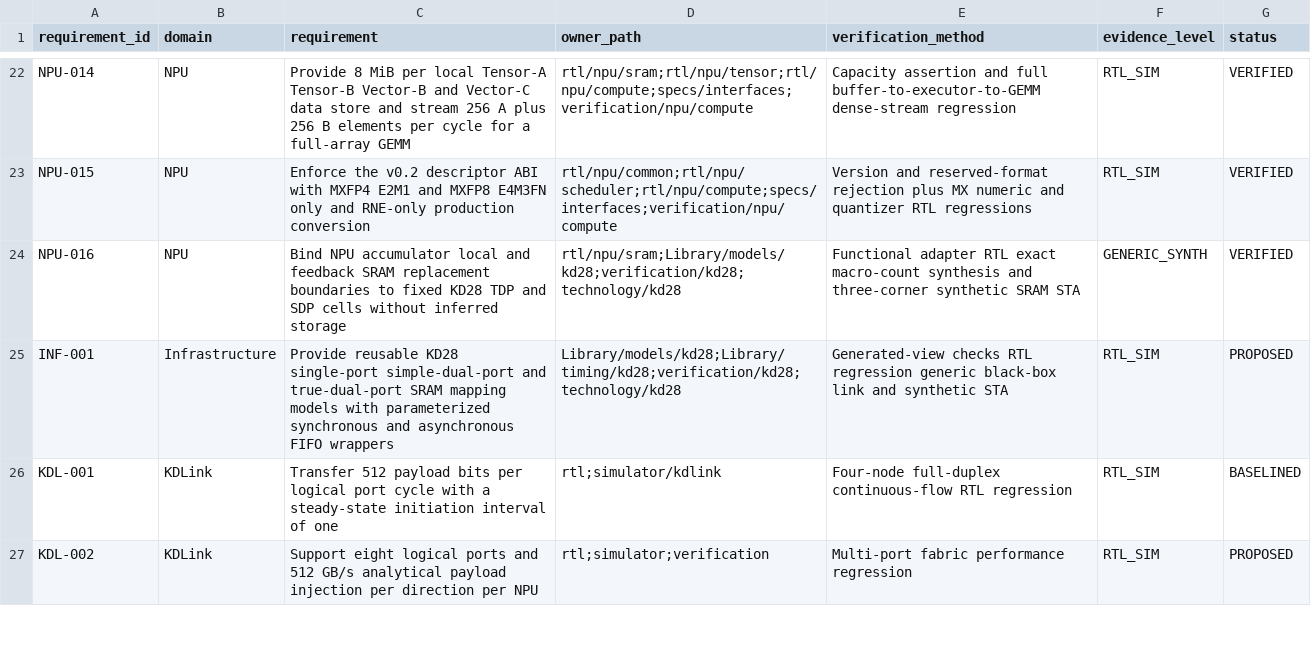
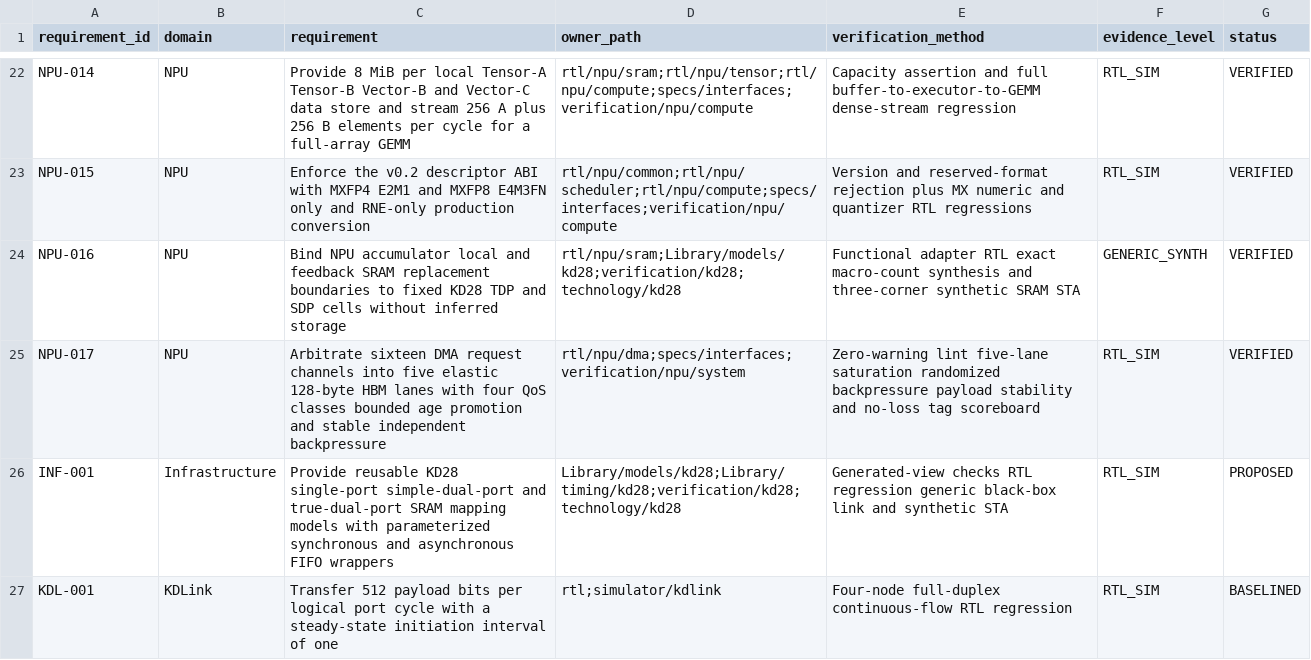
Before and after one commit to Dollbar/Overflow, a CSV file: requirements/traceability.csv, drawn as a sheet; only a part is shown, gaps mark what is left out; the shorter side is filled out with more unchanged rows.

Commit message:
feat(npu): add multi-lane HBM request egress
Reconstructed-history: owner-approved attribution metadata
Co-authored-by: 陈宏伟 <2473048266@qq.com>

```diff
--- a/requirements/traceability.csv
+++ b/requirements/traceability.csv
@@ -24,2 +24,3 @@ NPU-015,NPU,Enforce the v0.2 descriptor ABI with MXFP4 E2M1 and MXFP8 E4M3FN onl
 NPU-016,NPU,Bind NPU accumulator local and feedback SRAM replacement boundaries to fixed KD28 TDP and SDP cells without inferred storage,rtl/npu/sram;Library/models/kd28;verification/kd28;technology/kd28,Functional adapter RTL exact macro-count synthesis and three-corner synthetic SRAM STA,GENERIC_SYNTH,VERIFIED
+NPU-017,NPU,Arbitrate sixteen DMA request channels into five elastic 128-byte HBM lanes with four QoS classes bounded age promotion and stable independent backpressure,rtl/npu/dma;specs/interfaces;verification/npu/system,Zero-warning lint five-lane saturation randomized backpressure payload stability and no-loss tag scoreboard,RTL_SIM,VERIFIED
 INF-001,Infrastructure,Provide reusable KD28 single-port simple-dual-port and true-dual-port SRAM mapping models with parameterized synchronous and asynchronous FIFO wrappers,Library/models/kd28;Library/timing/kd28;verification/kd28;technology/kd28,Generated-view checks RTL regression generic black-box link and synthetic STA,RTL_SIM,PROPOSED
```
Also changed, not shown: 15 other files.
